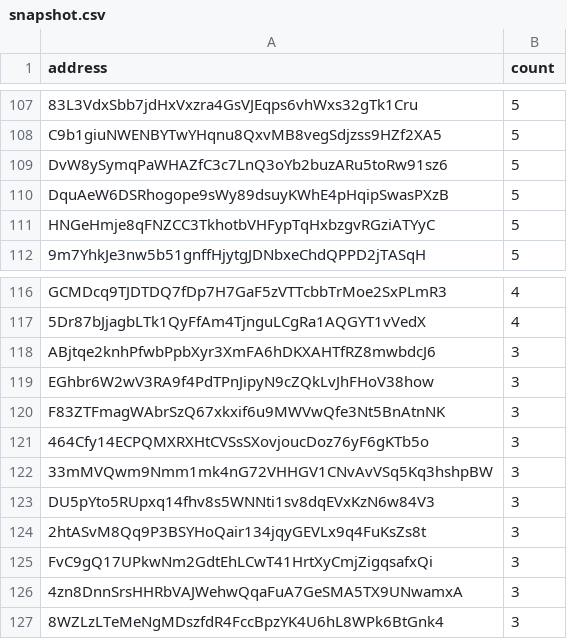
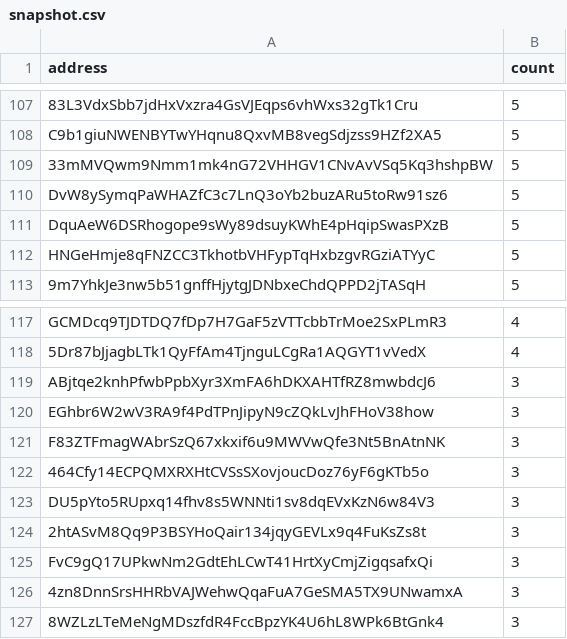
Before and after one commit to QuekzDev/snapshot, a CSV file: snapshot.csv, drawn as a sheet; only a part is shown, gaps mark what is left out; removed rows and columns are numbered as before the commit, all else as after; the diff names each change by its address in the sheet, - before the commit and + after, or states it on an @@ line.

```diff
--- a/snapshot.csv
+++ b/snapshot.csv
+row 109: 33mMVQwm9Nmm1mk4nG72VHHGV1CNvAvVSq5Kq3hshpBW | 5
-row 122: 33mMVQwm9Nmm1mk4nG72VHHGV1CNvAvVSq5Kq3hshpBW | 3
```
